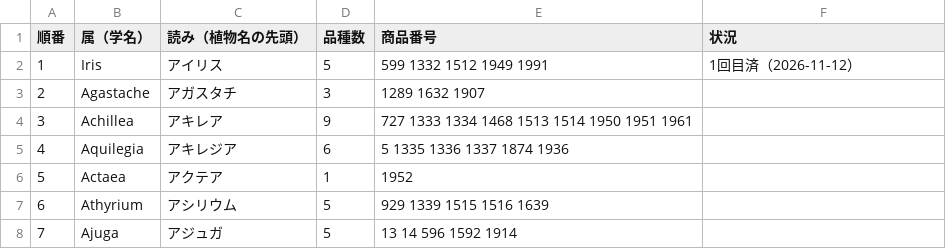
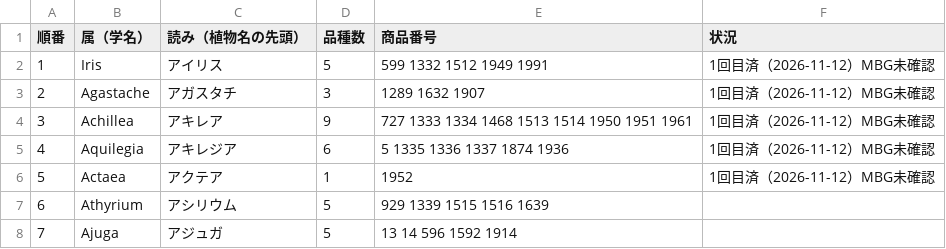
Before and after one commit to omorigarden2421-hash/sukkongrass-app, a CSV file: master-rebuild/属の順番.csv, drawn as a sheet; only a part is shown.

```diff
--- a/master-rebuild/属の順番.csv
+++ b/master-rebuild/属の順番.csv
@@ -1,7 +1,7 @@
 順番,属（学名）,読み（植物名の先頭）,品種数,商品番号,状況
-1,Iris,アイリス,5,599 1332 1512 1949 1991,1回目済（2026-11-12）
-2,Agastache,アガスタチ,3,1289 1632 1907,
-3,Achillea,アキレア,9,727 1333 1334 1468 1513 1514 1950 1951 1961,
-4,Aquilegia,アキレジア,6,5 1335 1336 1337 1874 1936,
-5,Actaea,アクテア,1,1952,
+1,Iris,アイリス,5,599 1332 1512 1949 1991,1回目済（2026-11-12）MBG未確認
+2,Agastache,アガスタチ,3,1289 1632 1907,1回目済（2026-11-12）MBG未確認
+3,Achillea,アキレア,9,727 1333 1334 1468 1513 1514 1950 1951 1961,1回目済（2026-11-12）MBG未確認
+4,Aquilegia,アキレジア,6,5 1335 1336 1337 1874 1936,1回目済（2026-11-12）MBG未確認
+5,Actaea,アクテア,1,1952,1回目済（2026-11-12）MBG未確認
 6,Athyrium,アシリウム,5,929 1339 1515 1516 1639,
```
Also changed, not shown: master-rebuild/大森さんへの確認リスト.csv, 5 other files.
